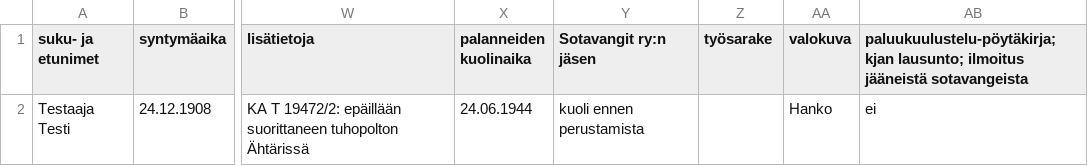
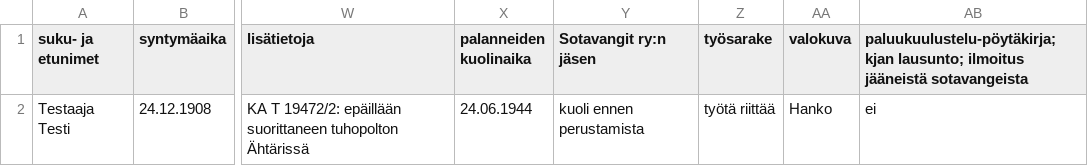
Before and after one commit to SemanticComputing/WarPrisoners, a CSV file: test_data.csv, drawn as a sheet; only a part is shown, gaps mark what is left out; the diff names each change by its address in the sheet, - before the commit and + after, or states it on an @@ line.

```diff
--- a/test_data.csv
+++ b/test_data.csv
-Z2 (työsarake): (empty)
+Z2 (työsarake): työtä riittää
```
Also changed, not shown: 5 other files.
